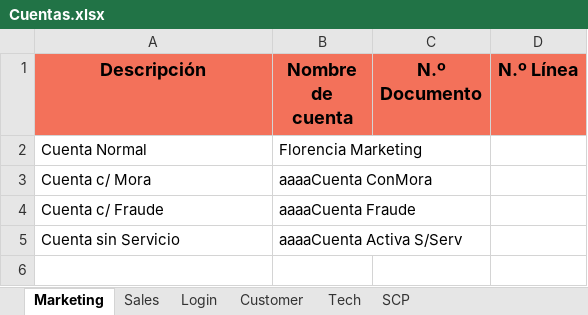
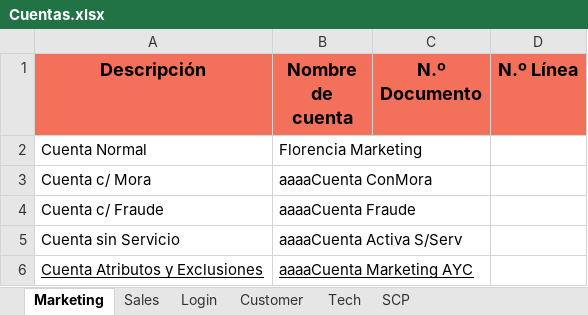
Before and after one commit to FlorangelRC/TelecomProyectoFAN, an Excel workbook: Cuentas.xlsx, sheet Marketing, drawn as a sheet; values as stored, in another font and other column widths than the file's, no borders; the diff names each change by its address in the sheet, - before the commit and + after, or states it on an @@ line.

```diff
--- a/Cuentas.xlsx (sheet Marketing)
+++ b/Cuentas.xlsx (sheet Marketing)
+row 6: Cuenta Atributos y Exclusiones | aaaaCuenta Marketing AYC
```
Also changed, not shown: 3 other files.
